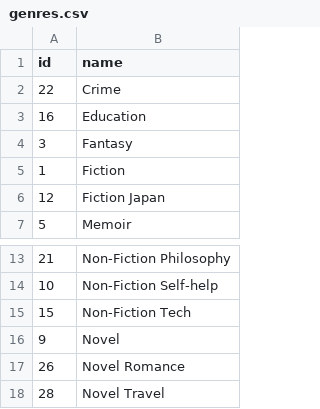
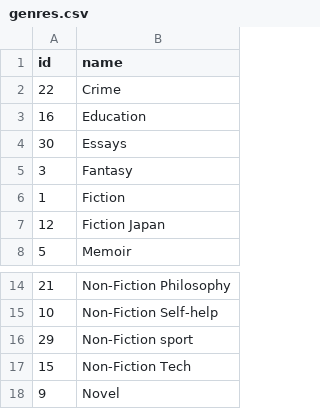
Before and after one commit to UlrikeDetective/code, a CSV file: SQL/PostGre/book_data/data/genres.csv, drawn as a sheet; only a part is shown, gaps mark what is left out; the shorter side is filled out with more unchanged rows.

```diff
--- a/SQL/PostGre/book_data/data/genres.csv
+++ b/SQL/PostGre/book_data/data/genres.csv
@@ -3,2 +3,3 @@
 16,"Education"
+30,"Essays"
 3,"Fantasy"
@@ -14,2 +15,3 @@
 10,"Non-Fiction Self-help"
+29,"Non-Fiction sport"
 15,"Non-Fiction Tech"
```
Also changed, not shown: SQL/PostGre/book_data/data/authors.csv, SQL/PostGre/book_data/data/books.csv, 8 other files.
